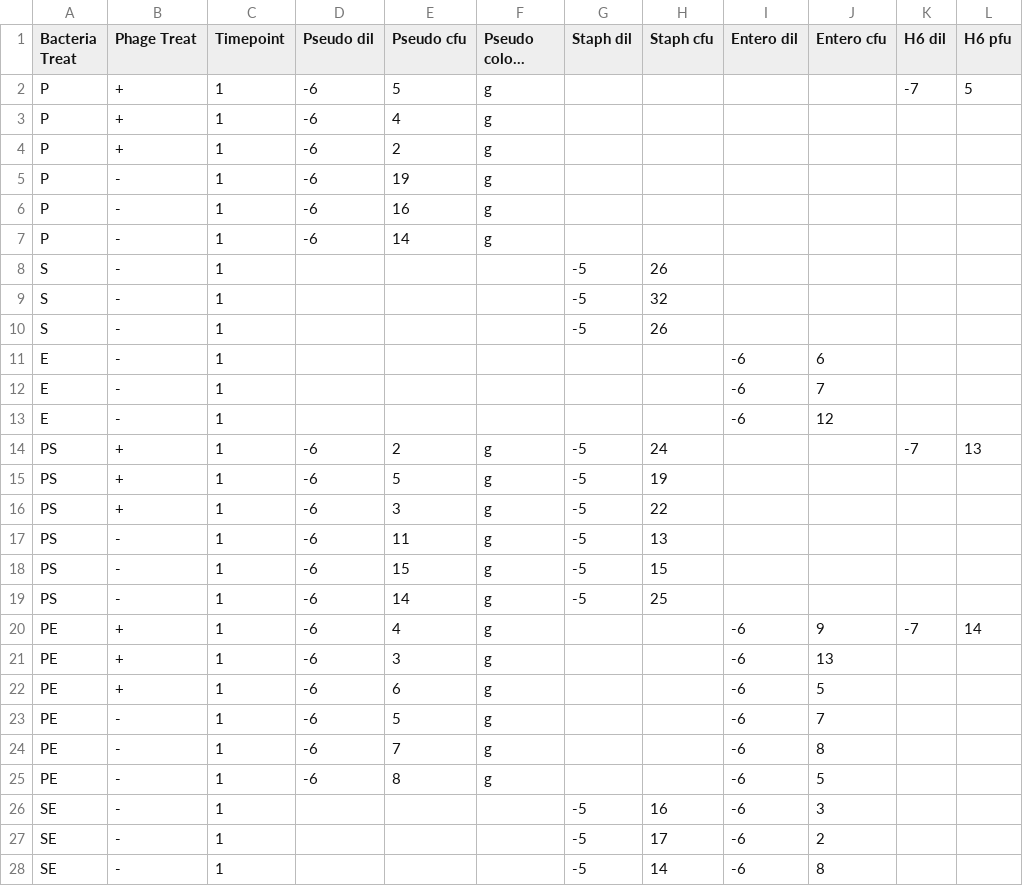
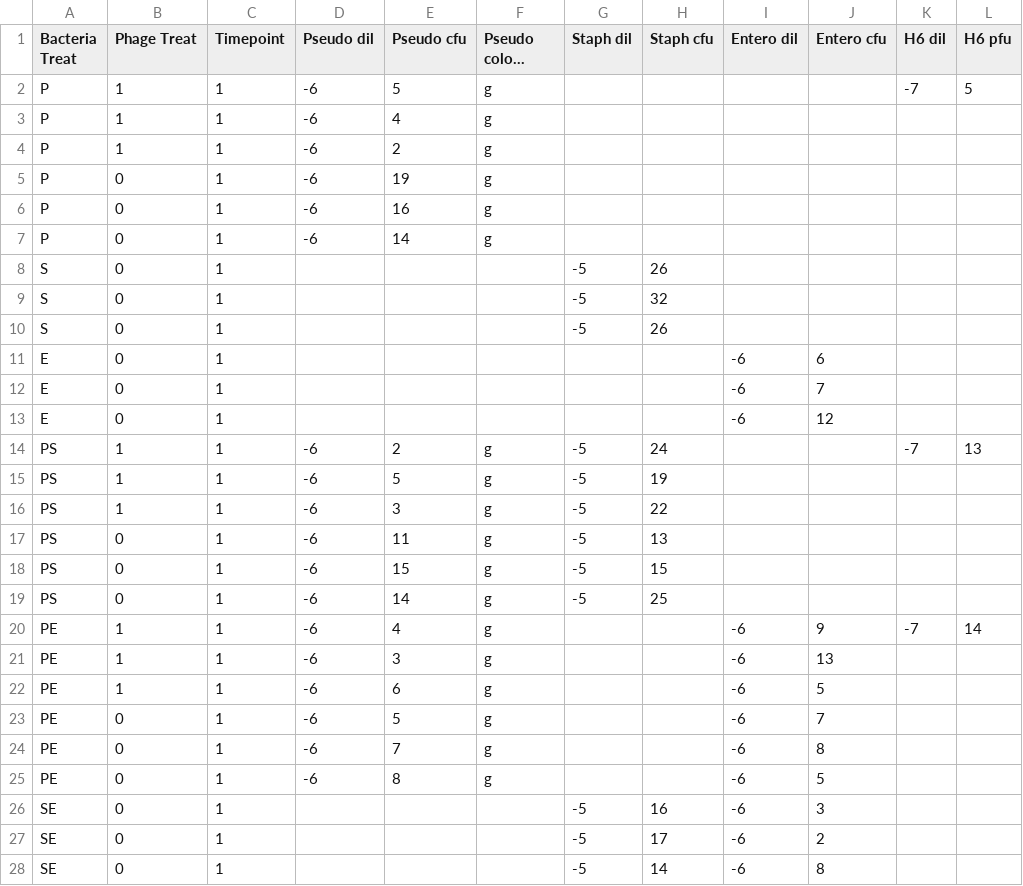
Before and after one commit to mikeblazanin/PA-community-context, a CSV file: 2020-07-27 Competition.csv, drawn as a sheet; only a part is shown; long unchanged cells end in …; the diff covers the shown part only; the diff names each change by its address in the sheet, - before the commit and + after, or states it on an @@ line.

Commit message:
Changed Phage.Treat to 1 or 0

```diff
--- a/2020-07-27 Competition.csv
+++ b/2020-07-27 Competition.csv
-B2:B4 (Phage Treat): +
+B2:B4 (Phage Treat): 1
-B5:B13 (Phage Treat): -
+B5:B13 (Phage Treat): 0
-B14:B16 (Phage Treat): +
+B14:B16 (Phage Treat): 1
-B17:B19 (Phage Treat): -
+B17:B19 (Phage Treat): 0
-B20:B22 (Phage Treat): +
+B20:B22 (Phage Treat): 1
-B23:B28 (Phage Treat): -
+B23:B28 (Phage Treat): 0
```
Also changed, not shown: 44 edited cells elsewhere in this file.
